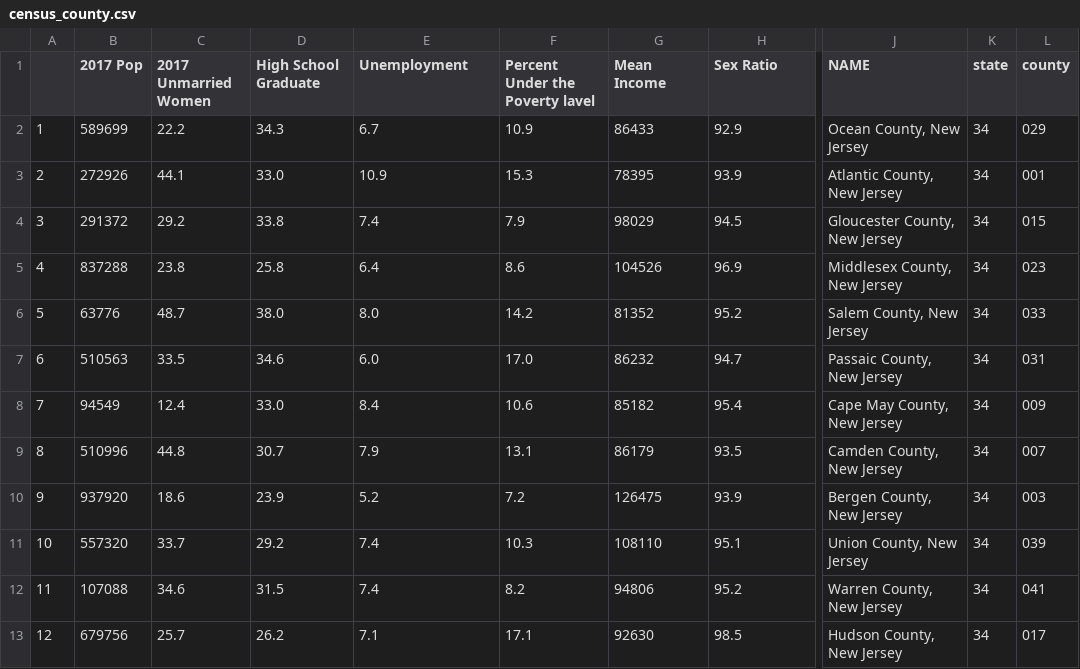
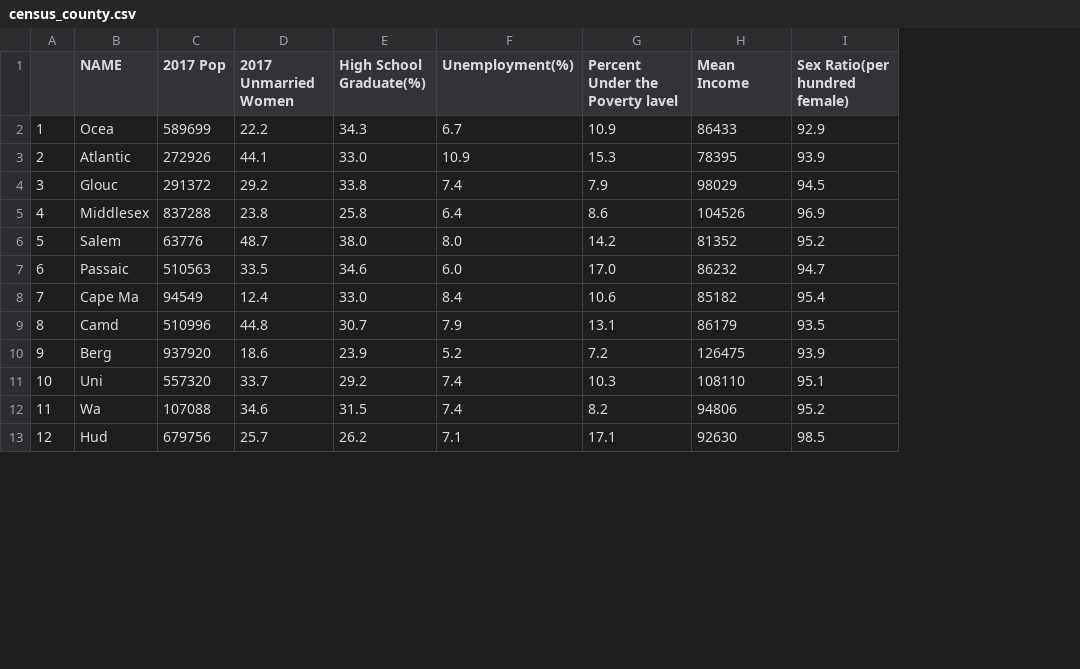
Before and after one commit to Harmeet2504/ETL-Project, a CSV file: ETL/census_county.csv, drawn as a sheet; only a part is shown, gaps mark what is left out; removed rows and columns are numbered as before the commit, all else as after; the diff names each change by its address in the sheet, - before the commit and + after, or states it on an @@ line.

```diff
--- a/ETL/census_county.csv
+++ b/ETL/census_county.csv
+column B (NAME), rows 2-13: Ocea | Atlantic | Glouc | Middlesex | Salem | Passaic | Cape Ma | Camd | Berg | Uni | Wa | Hud
-column J (NAME), rows 2-13: Ocean County, New Jersey | Atlantic County, New Jersey | Gloucester County, New Jersey | Middlesex County, New Jersey | Salem County, New Jersey | Passaic County, New Jersey | Cape May County, New Jersey | Camden County, New Jersey | Bergen County, New Jersey | Union County, New Jersey | Warren County, New Jersey | Hudson County, New Jersey
-column K (state), rows 2-13: all 34
-column L (county), rows 2-13: 029 | 001 | 015 | 023 | 033 | 031 | 009 | 007 | 003 | 039 | 041 | 017
-E1: High School Graduate
+E1: High School Graduate(%)
-F1: Unemployment
+F1: Unemployment(%)
-I1: Sex Ratio
+I1: Sex Ratio(per hundred female)
```
Also changed, not shown: 2 other files.
